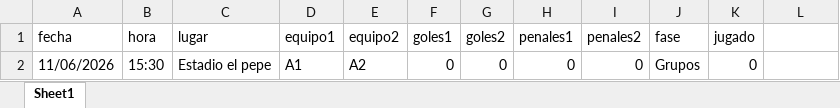
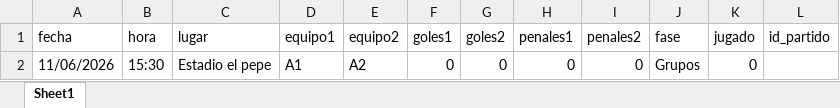
Before and after one commit to amirxdxdd/algo-2-tp, an Excel workbook: data/partidos.xlsx, sheet Sheet1, drawn as a sheet; values as stored, in another font and other column widths than the file's, no borders; the diff names each change by its address in the sheet, - before the commit and + after, or states it on an @@ line.

```diff
--- a/data/partidos.xlsx (sheet Sheet1)
+++ b/data/partidos.xlsx (sheet Sheet1)
-L1: (empty)
+L1: id_partido
```
Also changed, not shown: 2 other files.
